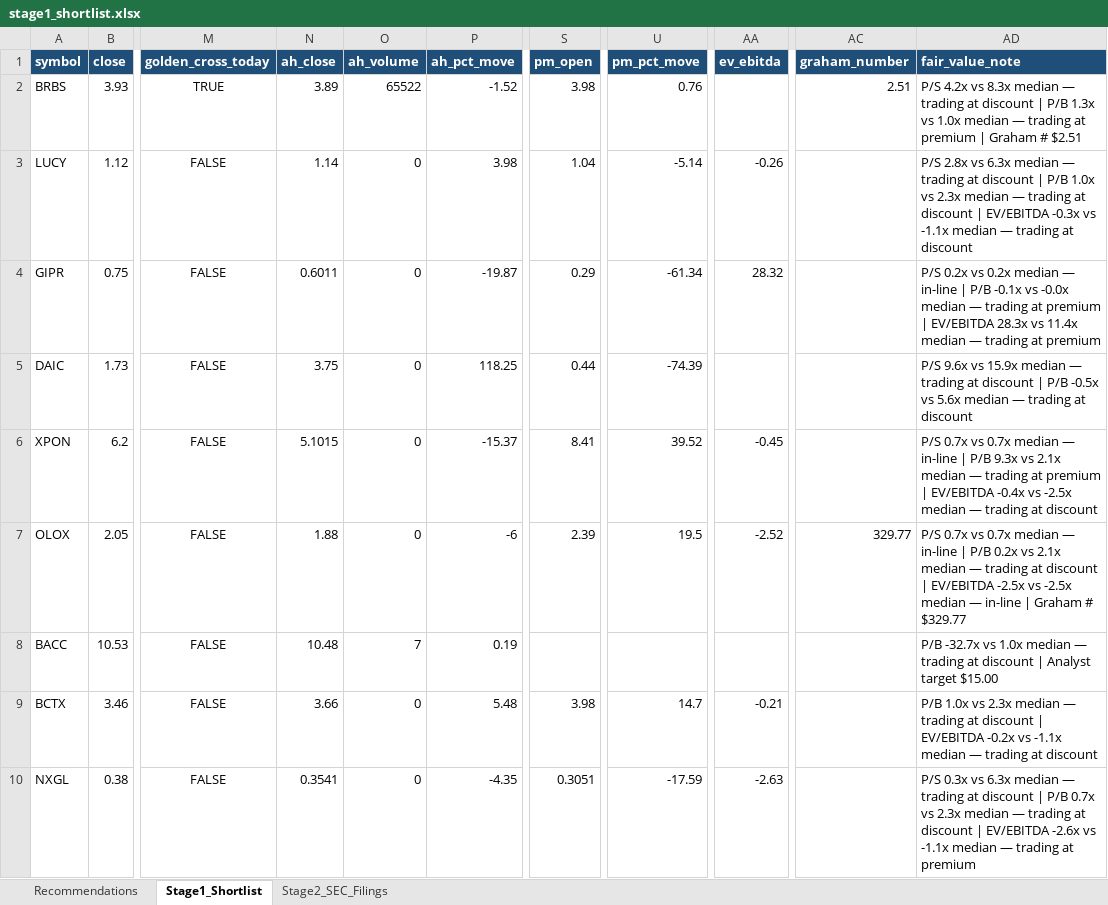
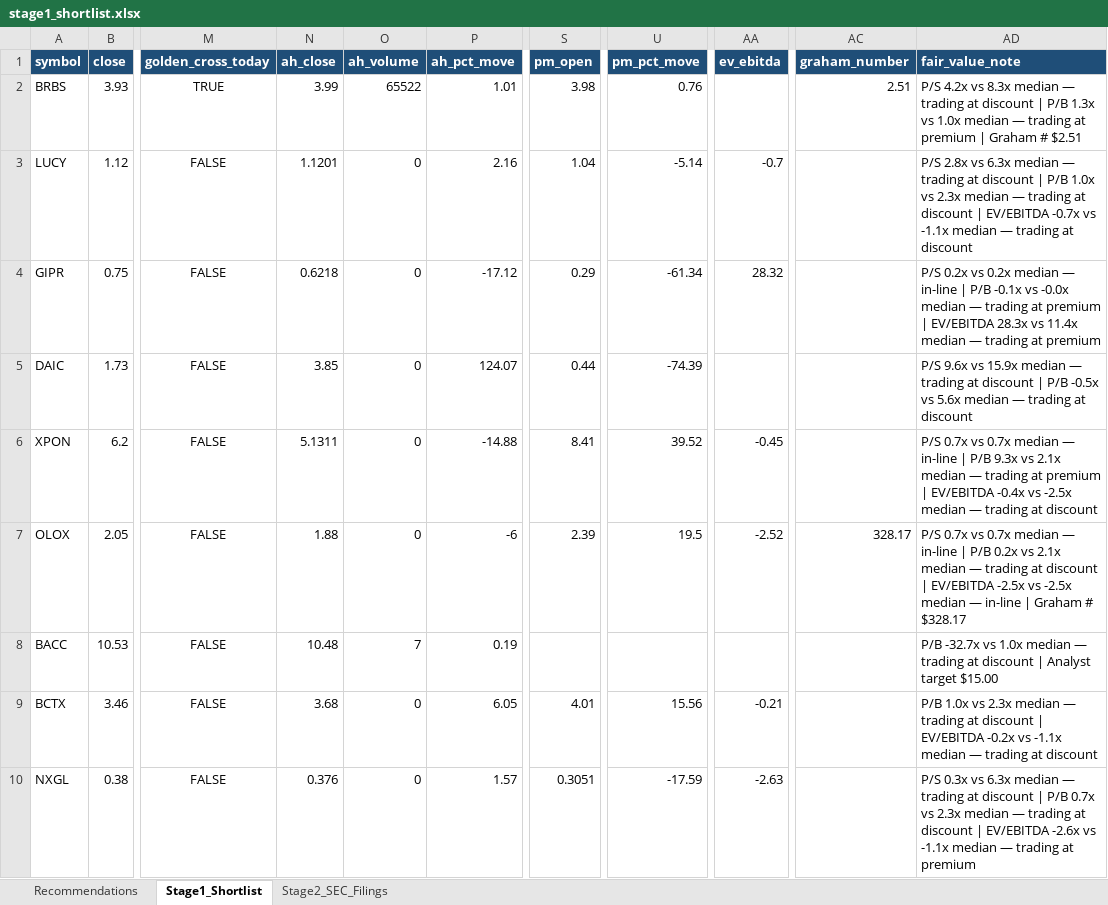
Before and after one commit to ARa2of/Small_Caps_Screener, an Excel workbook: output/stage1_shortlist.xlsx, sheet Stage1_Shortlist, drawn as a sheet; only a part is shown, gaps mark what is left out; values as stored, in another font and other column widths than the file's, no borders; the diff covers the shown part only; the diff names each change by its address in the sheet, - before the commit and + after, or states it on an @@ line.

```diff
--- a/output/stage1_shortlist.xlsx (sheet Stage1_Shortlist)
+++ b/output/stage1_shortlist.xlsx (sheet Stage1_Shortlist)
-N2 (ah_close): 3.89
+N2 (ah_close): 3.99
-P2 (ah_pct_move): -1.52
+P2 (ah_pct_move): 1.01
-N3 (ah_close): 1.14
+N3 (ah_close): 1.1201
-P3 (ah_pct_move): 3.98
+P3 (ah_pct_move): 2.16
-AA3 (ev_ebitda): -0.26
+AA3 (ev_ebitda): -0.7
-AD3 (fair_value_note): …| EV/EBITDA -0.3x vs -1.1x…
+AD3 (fair_value_note): …| EV/EBITDA -0.7x vs -1.1x…
-N4 (ah_close): 0.6011
+N4 (ah_close): 0.6218
-P4 (ah_pct_move): -19.87
+P4 (ah_pct_move): -17.12
-N5 (ah_close): 3.75
+N5 (ah_close): 3.85
-P5 (ah_pct_move): 118.25
+P5 (ah_pct_move): 124.07
-N6 (ah_close): 5.1015
+N6 (ah_close): 5.1311
-P6 (ah_pct_move): -15.37
+P6 (ah_pct_move): -14.88
-AC7 (graham_number): 329.77
+AC7 (graham_number): 328.17
-AD7 (fair_value_note): …Graham # $329.77
+AD7 (fair_value_note): …Graham # $328.17
-N9 (ah_close): 3.66
+N9 (ah_close): 3.68
-P9 (ah_pct_move): 5.48
+P9 (ah_pct_move): 6.05
-S9 (pm_open): 3.98
+S9 (pm_open): 4.01
-U9 (pm_pct_move): 14.7
+U9 (pm_pct_move): 15.56
-N10 (ah_close): 0.3541
+N10 (ah_close): 0.376
-P10 (ah_pct_move): -4.35
+P10 (ah_pct_move): 1.57
```
Also changed, not shown: 64 edited cells elsewhere in this sheet, sheet Recommendations, 2 other files.
